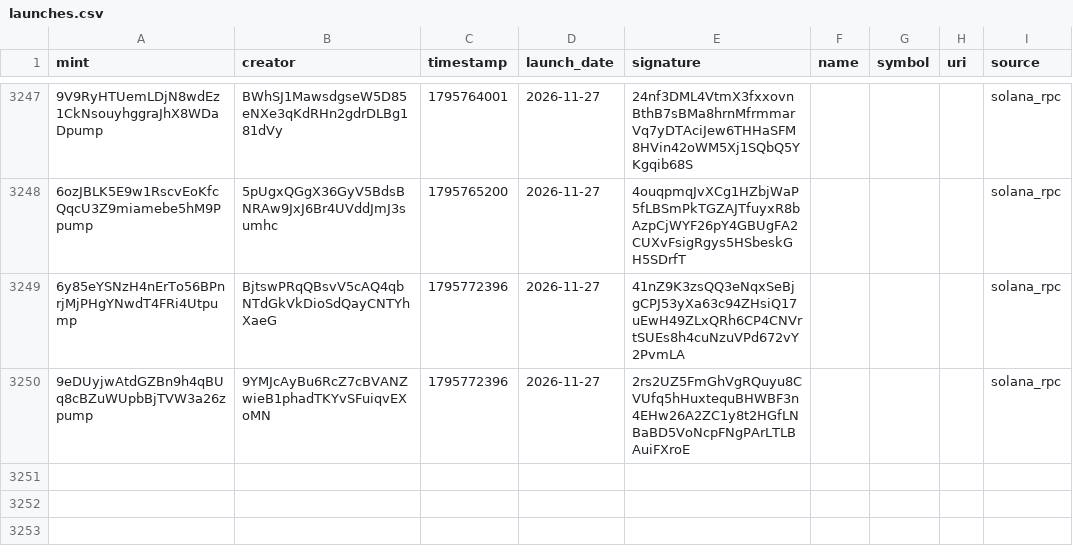
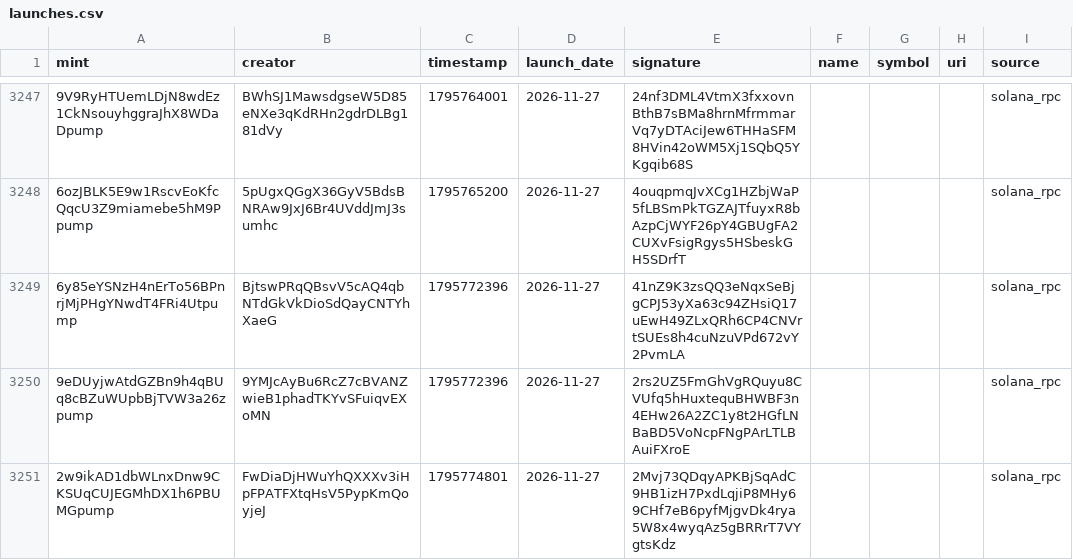
Before and after one commit to 01tsos/pumpfun-data, a CSV file: data/launches.csv, drawn as a sheet; only a part is shown, gaps mark what is left out; the diff names each change by its address in the sheet, - before the commit and + after, or states it on an @@ line.

Commit message:
Auto-update launches

```diff
--- a/data/launches.csv
+++ b/data/launches.csv
+row 3251: 2w9ikAD1dbWLnxDnw9CKSUqCUJEGMhDX1h6PBUMGpump | FwDiaDjHWuYhQXXXv3iHpFPATFXtqHsV5PypKmQoyjeJ | 1795774801 | 2026-11-27 | 2Mvj73QDqyAPKBjSqAdC9HB1izH7PxdLqjiP8MHy69CHf7eB6pyfMjgvDk4rya5W8x4wyqAz5gBRRrT7VYgtsKdz |  |  |  | solana_rpc
```
Also changed, not shown: 1 other file.
